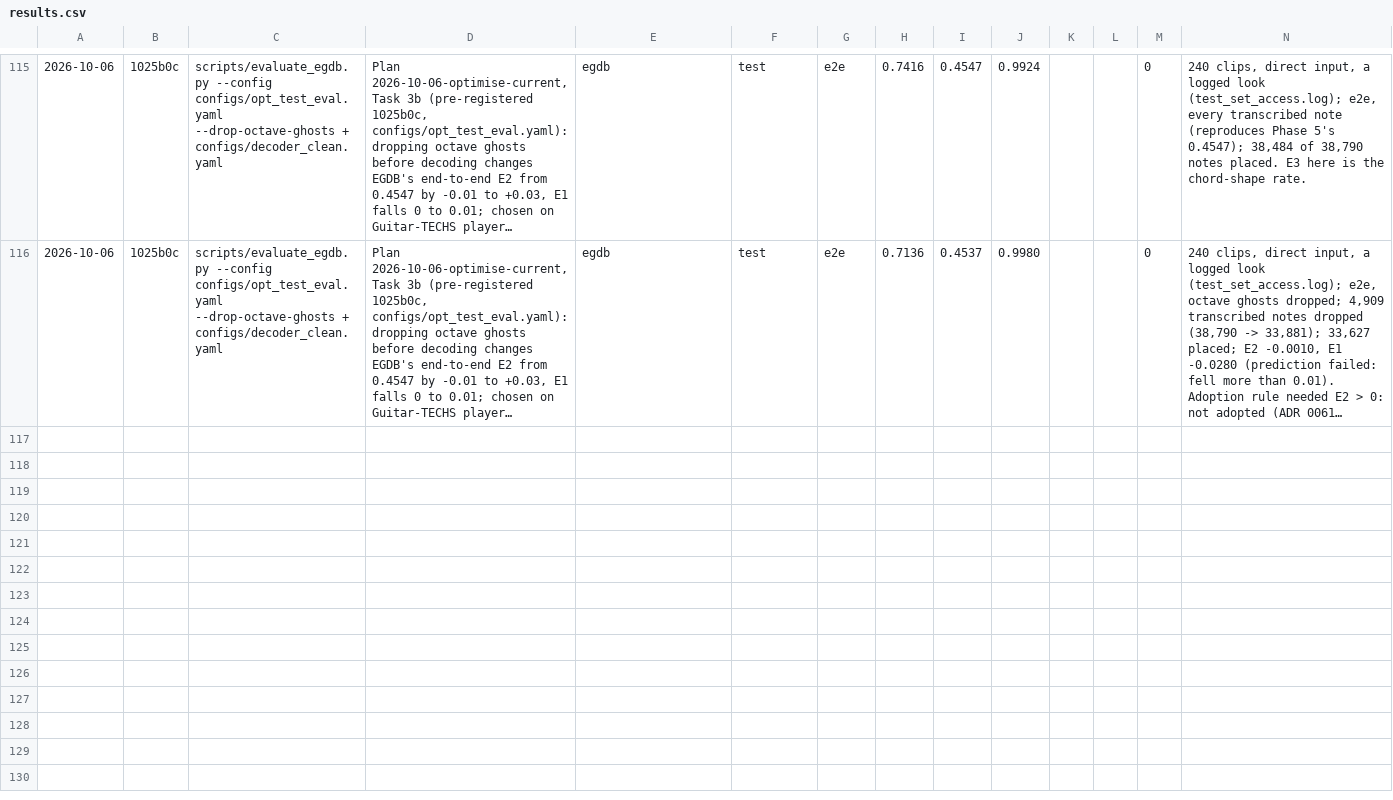
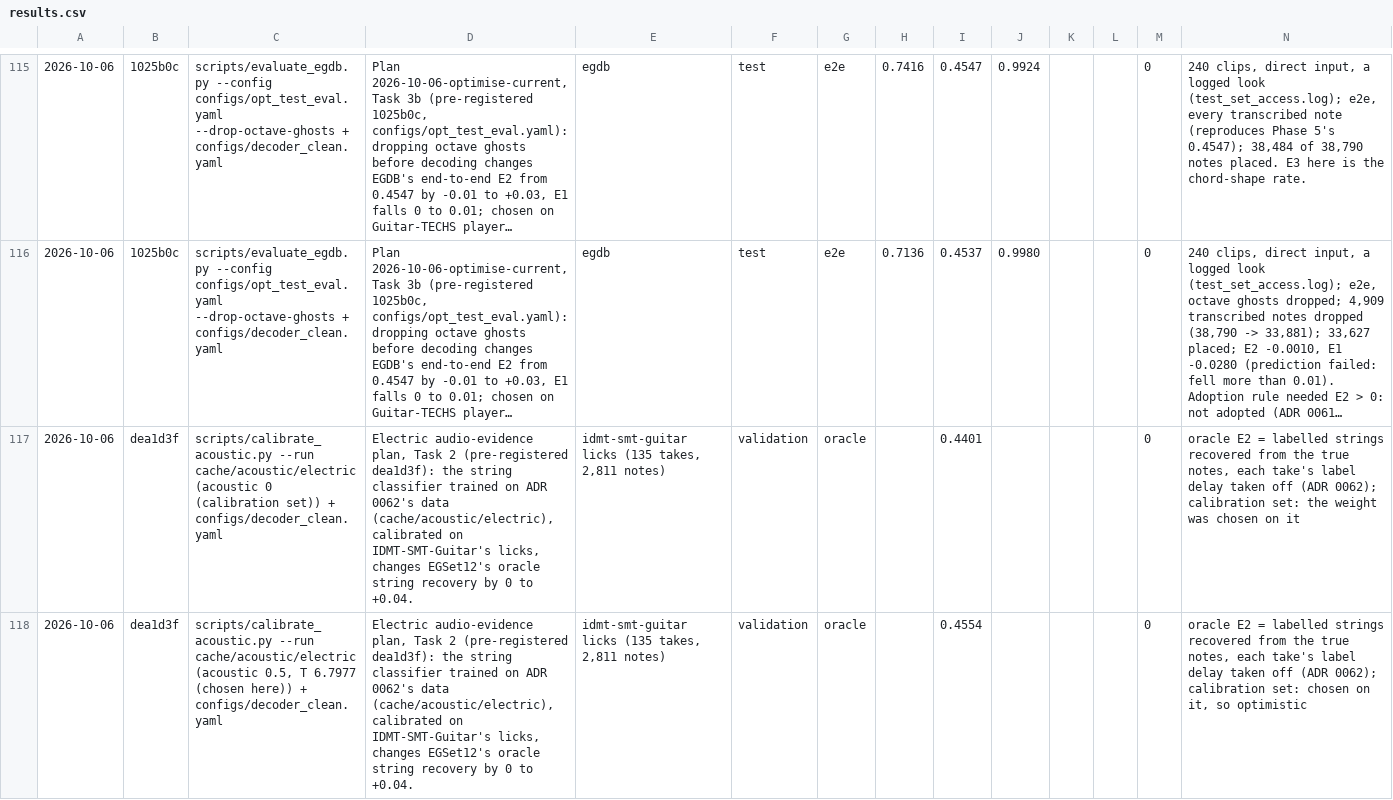
Before and after one commit to Afillex/TabSampler, a CSV file: experiments/results.csv, drawn as a sheet; only a part is shown, gaps mark what is left out; long unchanged cells end in …; the diff covers the shown part only; the diff names each change by its address in the sheet, - before the commit and + after, or states it on an @@ line.

Commit message:
Record the calibration on IDMT and the judgement on EGSet12

```diff
--- a/experiments/results.csv
+++ b/experiments/results.csv
+row 117: 2026-10-06 | dea1d3f | scripts/calibrate_acoustic.py --run cache/acoustic/electric (acoustic 0 (calibration set)) + configs/decoder_clean.yaml | Electric audio-evidence plan, Task 2 (pre-registered dea1d3f): the string classifier trained on ADR 0062's data (cache/acoustic/electric), calibrated on IDMT-SMT-Guitar's licks, changes EGSet12's oracle string recovery by 0 to +0.04. | idmt-smt-guitar licks (135 takes, 2,811 notes) | validation | oracle |  | 0.4401 |  |  |  | 0 | oracle E2 = labelled strings recovered from the true notes, each take's label delay taken off (ADR 0062); calibration set: the weight was chosen on it
+row 118: 2026-10-06 | dea1d3f | scripts/calibrate_acoustic.py --run cache/acoustic/electric (acoustic 0.5, T 6.7977 (chosen here)) + configs/decoder_clean.yaml | Electric audio-evidence plan, Task 2 (pre-registered dea1d3f): the string classifier trained on ADR 0062's data (cache/acoustic/electric), calibrated on IDMT-SMT-Guitar's licks, changes EGSet12's oracle string recovery by 0 to +0.04. | idmt-smt-guitar licks (135 takes, 2,811 notes) | validation | oracle |  | 0.4554 |  |  |  | 0 | oracle E2 = labelled strings recovered from the true notes, each take's label delay taken off (ADR 0062); calibration set: chosen on it, so optimistic
```
Also changed, not shown: 2 added rows elsewhere in this file, 1 other file.
